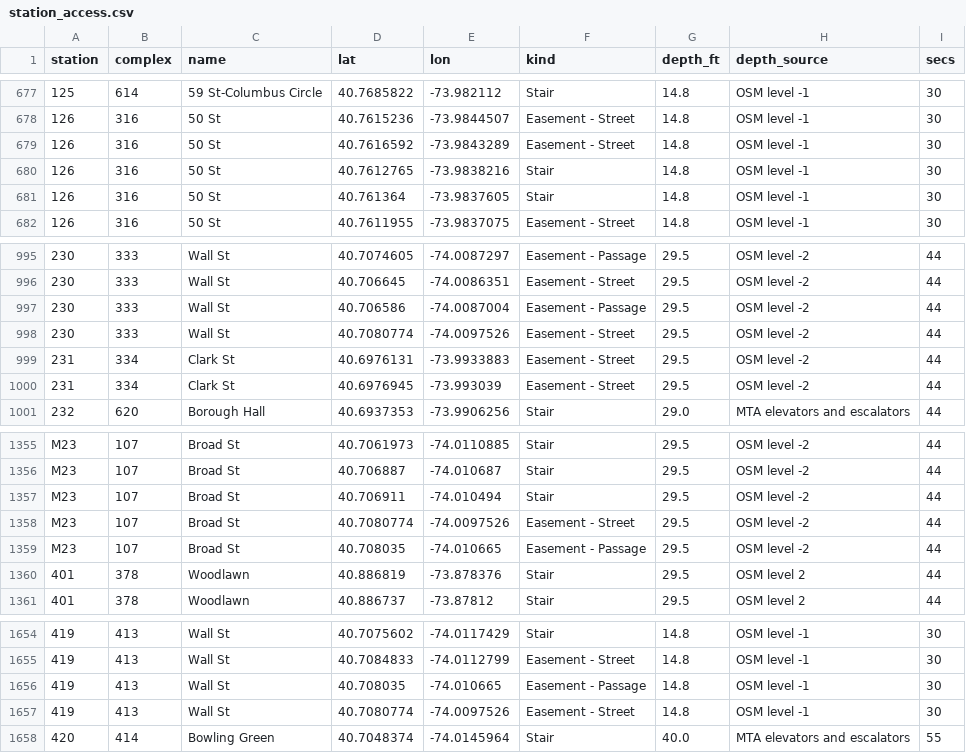
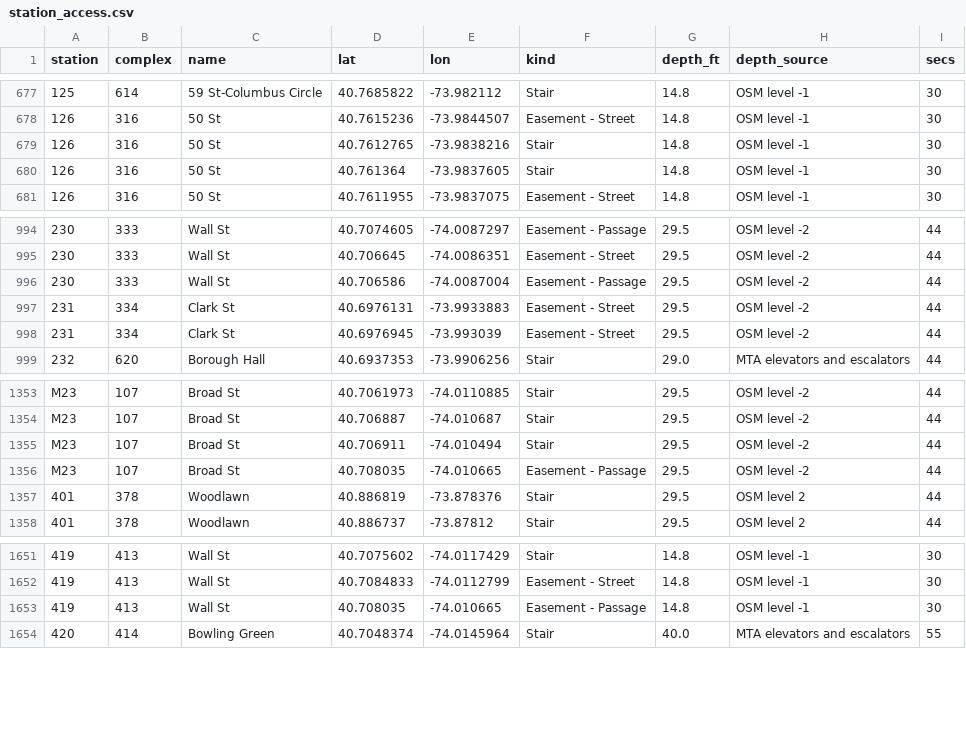
Before and after one commit to kkysen/subway-sheds, a CSV file: data/station_access.csv, drawn as a sheet; only a part is shown, gaps mark what is left out; the diff names each change by its address in the sheet, - before the commit and + after, or states it on an @@ line.

```diff
--- a/data/station_access.csv
+++ b/data/station_access.csv
-row 679: 126 | 316 | 50 St | 40.7616592 | -73.9843289 | Easement - Street | 14.8 | OSM level -1 | 30
-row 998: 230 | 333 | Wall St | 40.7080774 | -74.0097526 | Easement - Street | 29.5 | OSM level -2 | 44
-row 1358: M23 | 107 | Broad St | 40.7080774 | -74.0097526 | Easement - Street | 29.5 | OSM level -2 | 44
-row 1657: 419 | 413 | Wall St | 40.7080774 | -74.0097526 | Easement - Street | 14.8 | OSM level -1 | 30
```
Also changed, not shown: 1 other file.
